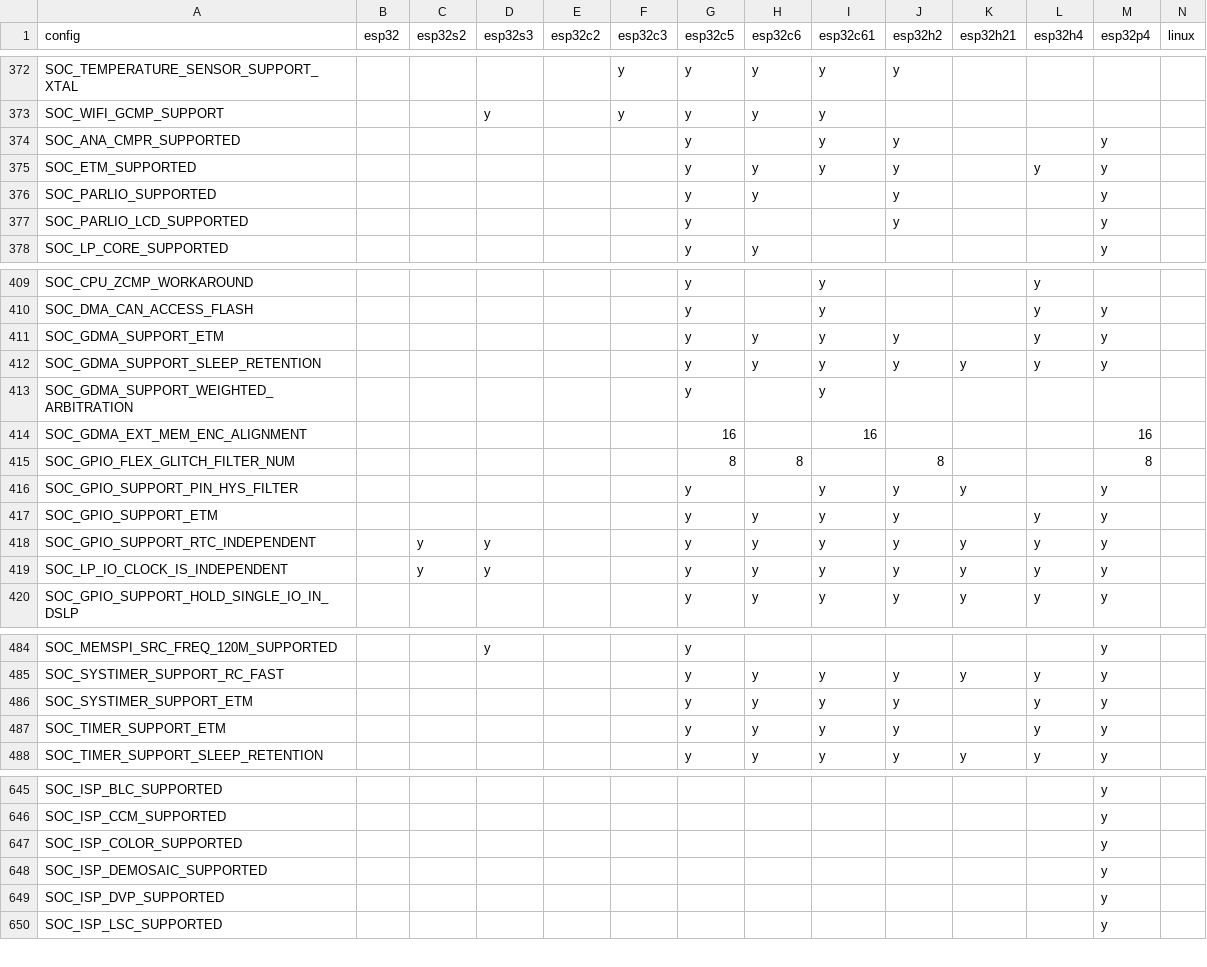
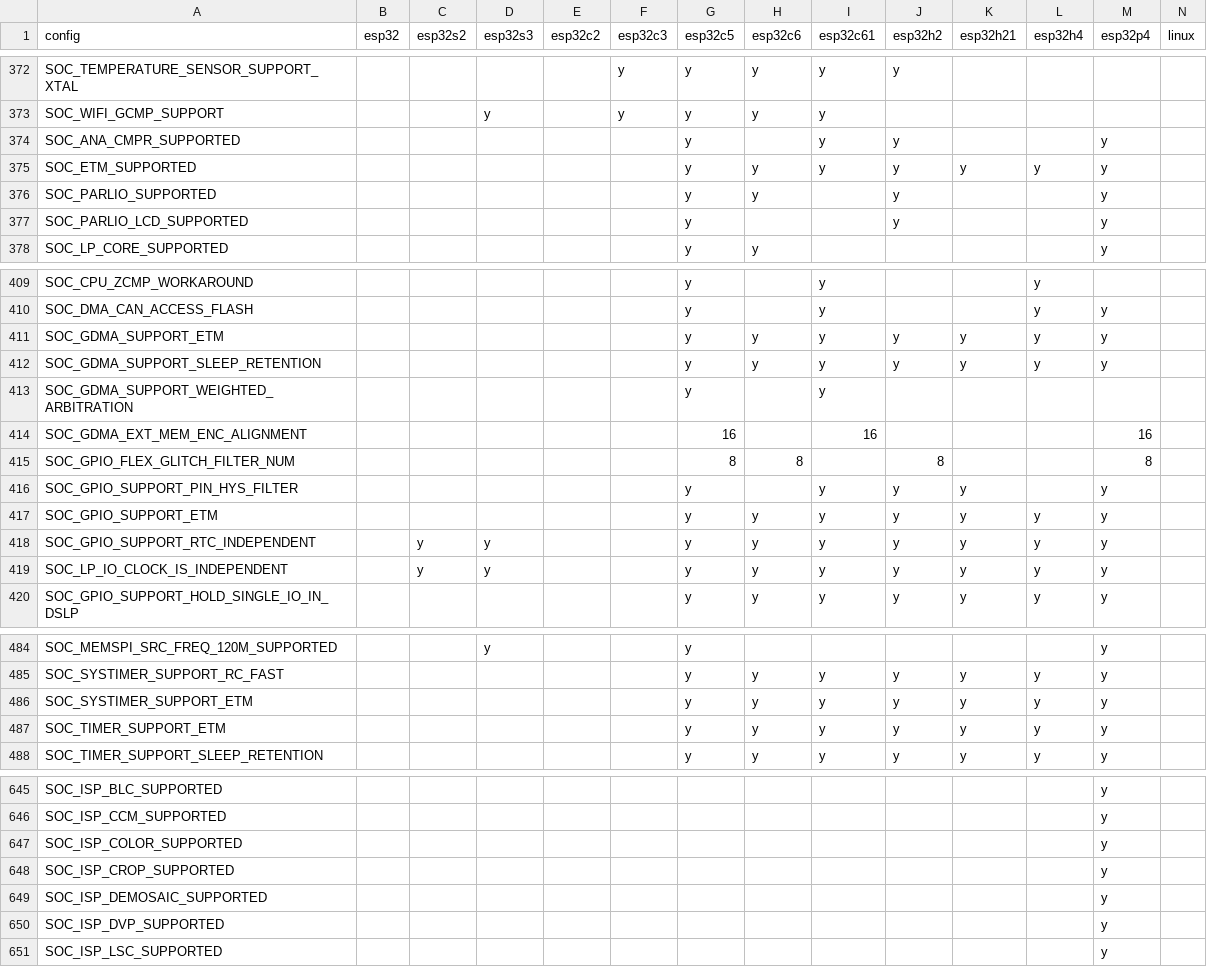
Before and after one commit to tanakamasayuki/ESP-IDF-SoC-Check, a CSV file: soc.csv, drawn as a sheet; only a part is shown, gaps mark what is left out.

```diff
--- a/soc.csv
+++ b/soc.csv
@@ -374,3 +374,3 @@ SOC_WIFI_GCMP_SUPPORT			y		y	y	y	y
 SOC_ANA_CMPR_SUPPORTED						y		y	y			y		
-SOC_ETM_SUPPORTED						y	y	y	y		y	y		
+SOC_ETM_SUPPORTED						y	y	y	y	y	y	y		
 SOC_PARLIO_SUPPORTED						y	y		y			y		
@@ -410,3 +410,3 @@ SOC_CPU_ZCMP_WORKAROUND						y		y			y
 SOC_DMA_CAN_ACCESS_FLASH						y		y			y	y		
-SOC_GDMA_SUPPORT_ETM						y	y	y	y		y	y		
+SOC_GDMA_SUPPORT_ETM						y	y	y	y	y	y	y		
 SOC_GDMA_SUPPORT_SLEEP_RETENTION						y	y	y	y	y	y	y		
@@ -416,3 +416,3 @@ SOC_GPIO_FLEX_GLITCH_FILTER_NUM						8	8		8			8
 SOC_GPIO_SUPPORT_PIN_HYS_FILTER						y		y	y	y		y		
-SOC_GPIO_SUPPORT_ETM						y	y	y	y		y	y		
+SOC_GPIO_SUPPORT_ETM						y	y	y	y	y	y	y		
 SOC_GPIO_SUPPORT_RTC_INDEPENDENT		y	y			y	y	y	y	y	y	y		
@@ -485,4 +485,4 @@ SOC_MEMSPI_SRC_FREQ_120M_SUPPORTED			y			y						y
 SOC_SYSTIMER_SUPPORT_RC_FAST						y	y	y	y	y	y	y		
-SOC_SYSTIMER_SUPPORT_ETM						y	y	y	y		y	y		
-SOC_TIMER_SUPPORT_ETM						y	y	y	y		y	y		
+SOC_SYSTIMER_SUPPORT_ETM						y	y	y	y	y	y	y		
+SOC_TIMER_SUPPORT_ETM						y	y	y	y	y	y	y		
 SOC_TIMER_SUPPORT_SLEEP_RETENTION						y	y	y	y	y	y	y		
@@ -647,2 +647,3 @@ SOC_ISP_CCM_SUPPORTED												y
 SOC_ISP_COLOR_SUPPORTED												y		
+SOC_ISP_CROP_SUPPORTED												y		
 SOC_ISP_DEMOSAIC_SUPPORTED												y		
```
Also changed, not shown: 1 other file.
